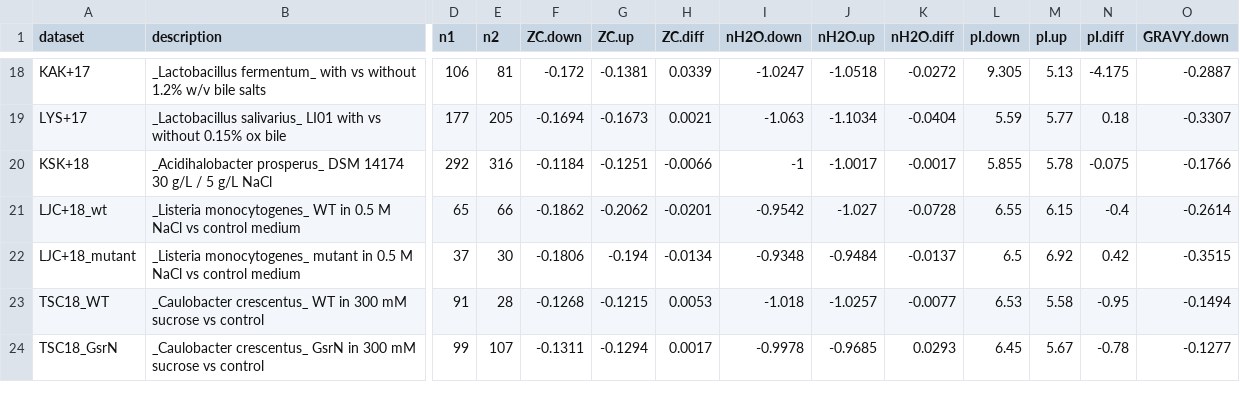
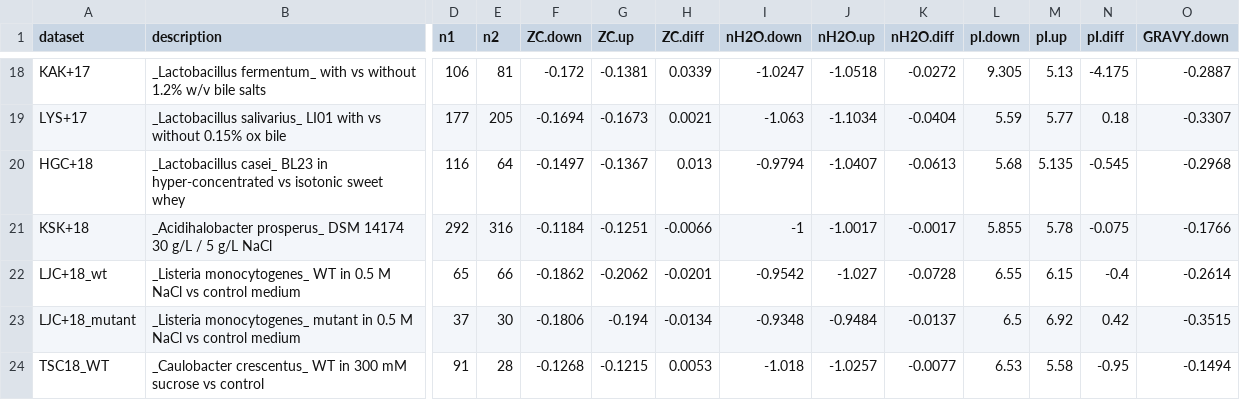
Before and after one commit to jedick/canprot, a CSV file: inst/vignettes/osmotic_bact_QCa.csv, drawn as a sheet; only a part is shown, gaps mark what is left out; the shorter side is filled out with more unchanged rows; rows hold the shown columns only; the diff names each change by its address in the sheet, - before the commit and + after, or states it on an @@ line.

Commit message:
Re-add osmotic/HGC+18 (for osmotic_bact)

```diff
--- a/inst/vignettes/osmotic_bact_QCa.csv
+++ b/inst/vignettes/osmotic_bact_QCa.csv
+row 20: HGC+18 | _Lactobacillus casei_ BL23 in hyper-concentrated vs isotonic sweet whey | 116 | 64 | -0.1497 | -0.1367 | 0.013 | -0.9794 | -1.0407 | -0.0613 | 5.68 | 5.135 | -0.545 | -0.2968
```
Also changed, not shown: 5 other files.
